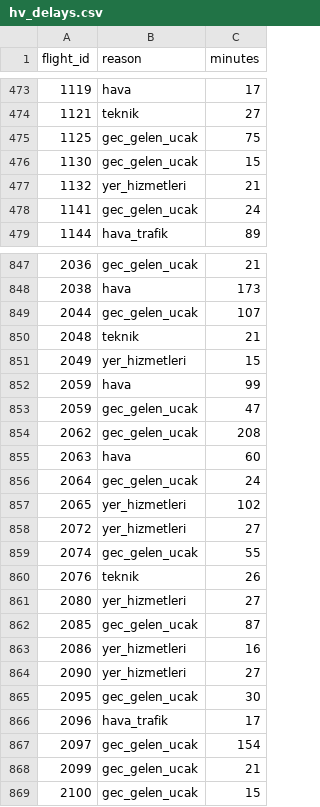
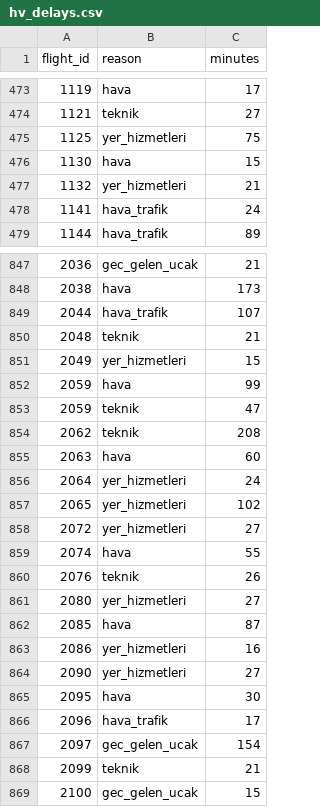
Before and after one commit to ysfdurak/kesit-powerbi, a CSV file: scratchpad/ds/csv/hv/hv_delays.csv, drawn as a sheet; only a part is shown, gaps mark what is left out; the diff covers the shown part only.

```diff
--- a/scratchpad/ds/csv/hv/hv_delays.csv
+++ b/scratchpad/ds/csv/hv/hv_delays.csv
@@ -474,6 +474,6 @@
 1121,teknik,27
-1125,gec_gelen_ucak,75
-1130,gec_gelen_ucak,15
+1125,yer_hizmetleri,75
+1130,hava,15
 1132,yer_hizmetleri,21
-1141,gec_gelen_ucak,24
+1141,hava_trafik,24
 1144,hava_trafik,89
@@ -848,3 +848,3 @@
 2038,hava,173
-2044,gec_gelen_ucak,107
+2044,hava_trafik,107
 2048,teknik,21
@@ -852,18 +852,18 @@
 2059,hava,99
-2059,gec_gelen_ucak,47
-2062,gec_gelen_ucak,208
+2059,teknik,47
+2062,teknik,208
 2063,hava,60
-2064,gec_gelen_ucak,24
+2064,yer_hizmetleri,24
 2065,yer_hizmetleri,102
 2072,yer_hizmetleri,27
-2074,gec_gelen_ucak,55
+2074,hava,55
 2076,teknik,26
 2080,yer_hizmetleri,27
-2085,gec_gelen_ucak,87
+2085,hava,87
 2086,yer_hizmetleri,16
 2090,yer_hizmetleri,27
-2095,gec_gelen_ucak,30
+2095,hava,30
 2096,hava_trafik,17
 2097,gec_gelen_ucak,154
-2099,gec_gelen_ucak,21
+2099,teknik,21
 2100,gec_gelen_ucak,15
```
Also changed, not shown: 157 edited cells elsewhere in this file, scratchpad/ds/csv/bk/bk_maintenance.csv, scratchpad/ds/csv/hv/hv_flights.csv, 10 other files.
